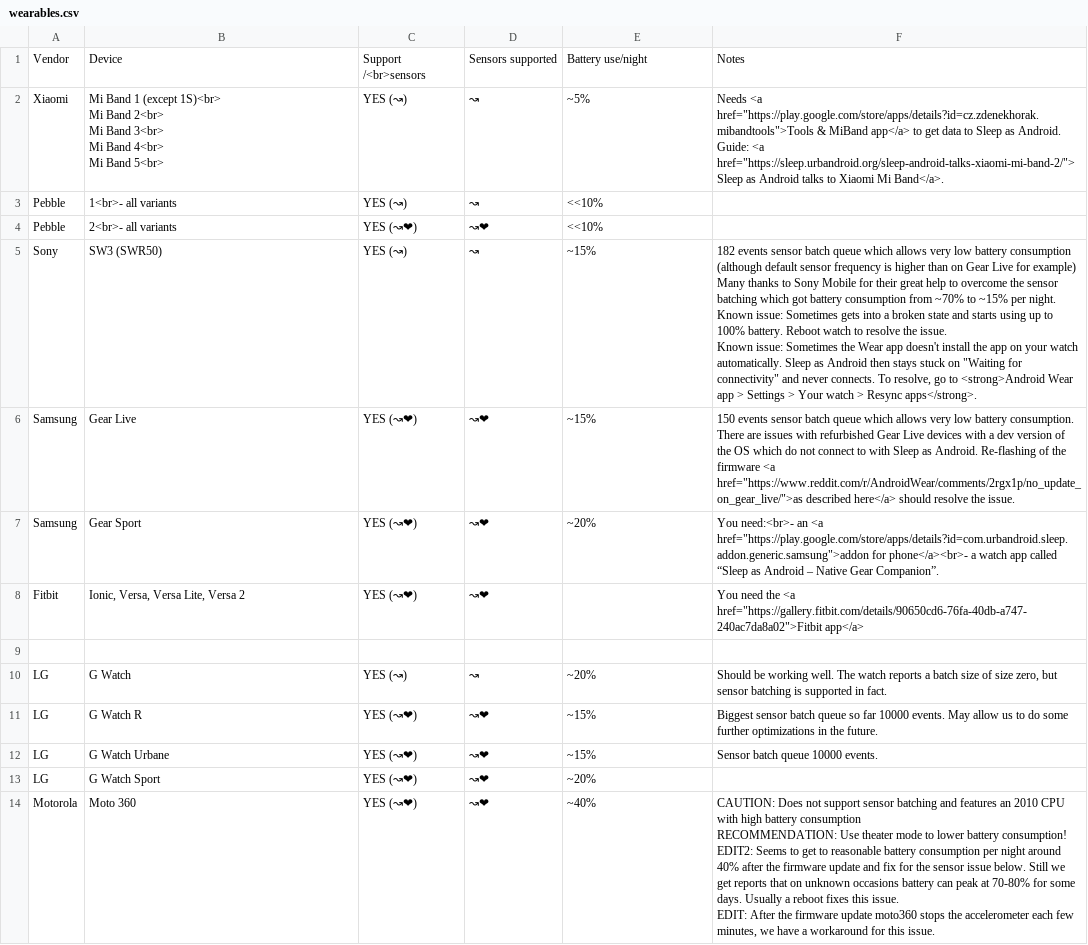
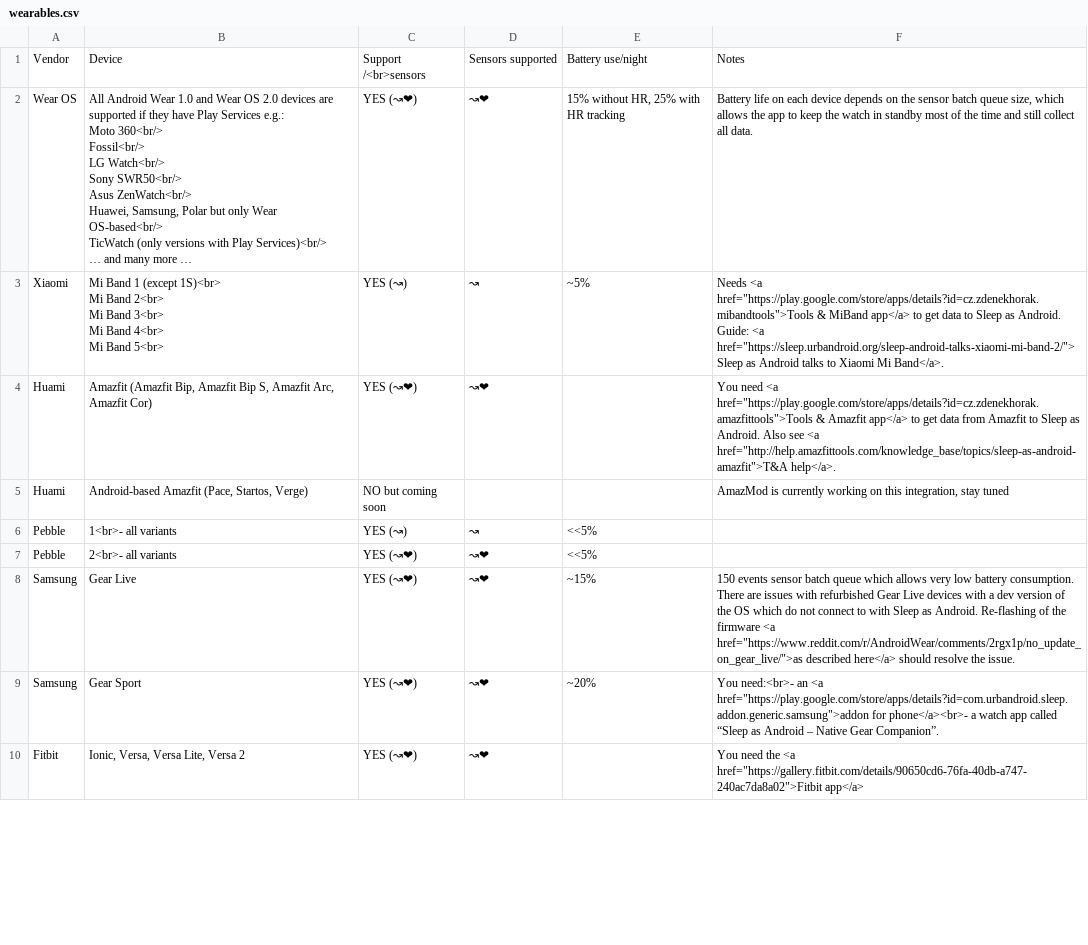
Before and after one commit to urbandroid-team/sleep-docs, a CSV file: _data/wearables.csv, drawn as a sheet; only a part is shown; the diff covers the shown part only.

Commit message:
Merge branch 'master' of https://github.com/urbandroid-team/sleep-docs
# Please enter a commit message to explain why this merge is necessary,
# especially if it merges an updated upstream into a topic branch.
#
# Lines starting with '#' will be ignored, and an empty message aborts
# the commit.

```diff
--- a/_data/wearables.csv
+++ b/_data/wearables.csv
@@ -1,2 +1,11 @@
 Vendor,Device,Support /<br>sensors,Sensors supported,Battery use/night,Notes
+Wear OS,"All Android Wear 1.0 and Wear OS 2.0 devices are supported if they have Play Services e.g.:
+Moto 360<br/>
+Fossil<br/>
+LG Watch<br/>
+Sony SWR50<br/>
+Asus ZenWatch<br/>
+Huawei, Samsung, Polar but only Wear OS-based<br/>
+TicWatch (only versions with Play Services)<br/>
+… and many more …",YES (↝❤),↝❤,"15% without HR, 25% with HR tracking","Battery life on each device depends on the sensor batch queue size, which allows the app to keep the watch in standby most of the time and still collect all data."
 Xiaomi,"Mi Band 1 (except 1S)<br>
@@ -9,11 +18,6 @@ Mi Band 5<br>
 Guide: <a href=""https://sleep.urbandroid.org/sleep-android-talks-xiaomi-mi-band-2/""> Sleep as Android talks to Xiaomi Mi Band</a>."
-Pebble,1<br>- all variants,YES (↝),↝,<<10%,
-Pebble,2<br>- all variants,YES (↝❤),↝❤,<<10%,
-Sony,SW3 (SWR50),YES (↝),↝,~15%,"182 events sensor batch queue which allows very low battery consumption (although default sensor frequency is higher than on Gear Live for example)
-
-Many thanks to Sony Mobile for their great help to overcome the sensor batching which got battery consumption from ~70% to ~15% per night.
-
-Known issue: Sometimes gets into a broken state and starts using up to 100% battery. Reboot watch to resolve the issue.
-
-Known issue: Sometimes the Wear app doesn't install the app on your watch automatically. Sleep as Android then stays stuck on ""Waiting for connectivity"" and never connects. To resolve, go to <strong>Android Wear app > Settings > Your watch > Resync apps</strong>."
+Huami,"Amazfit (Amazfit Bip, Amazfit Bip S, Amazfit Arc, Amazfit Cor)",YES (↝❤),↝❤,,"You need <a href=""https://play.google.com/store/apps/details?id=cz.zdenekhorak.amazfittools"">Tools & Amazfit app</a> to get data from Amazfit to Sleep as Android. Also see <a href=""http://help.amazfittools.com/knowledge_base/topics/sleep-as-android-amazfit"">T&A help</a>."
+Huami,"Android-based Amazfit (Pace, Startos, Verge)",NO but coming soon,,,"AmazMod is currently working on this integration, stay tuned"
+Pebble,1<br>- all variants,YES (↝),↝,<<5%,
+Pebble,2<br>- all variants,YES (↝❤),↝❤,<<5%,
 Samsung,Gear Live ,YES (↝❤),↝❤,~15%,"150 events sensor batch queue which allows very low battery consumption.
@@ -22,10 +26 @@ Samsung,Gear Sport ,YES (↝❤),↝❤,~20%,"You need:<br>- an <a href=""https
 Fitbit,"Ionic, Versa, Versa Lite, Versa 2",YES (↝❤),↝❤, ,"You need the <a href=""https://gallery.fitbit.com/details/90650cd6-76fa-40db-a747-240ac7da8a02"">Fitbit app</a>"
-,,,, ,
-LG,G Watch,YES (↝),↝,~20%,"Should be working well. The watch reports a batch size of size zero, but sensor batching is supported in fact. "
-LG,G Watch R ,YES (↝❤),↝❤,~15%,Biggest sensor batch queue so far 10000 events. May allow us to do some further optimizations in the future.
-LG,G Watch Urbane ,YES (↝❤),↝❤,~15%,Sensor batch queue 10000 events.
-LG,G Watch Sport ,YES (↝❤),↝❤,~20%, 
-Motorola,Moto 360 ,YES (↝❤),↝❤,~40%,"CAUTION: Does not support sensor batching and features an 2010 CPU with high battery consumption
-RECOMMENDATION: Use theater mode to lower battery consumption!
-EDIT2: Seems to get to reasonable battery consumption per night around 40% after the firmware update and fix for the sensor issue below. Still we get reports that on unknown occasions battery can peak at 70-80% for some days. Usually a reboot fixes this issue.
-EDIT: After the firmware update moto360 stops the accelerometer each few minutes, we have a workaround for this issue."
```
Also changed, not shown: 18 removed rows and 4 edited cells elsewhere in this file.
